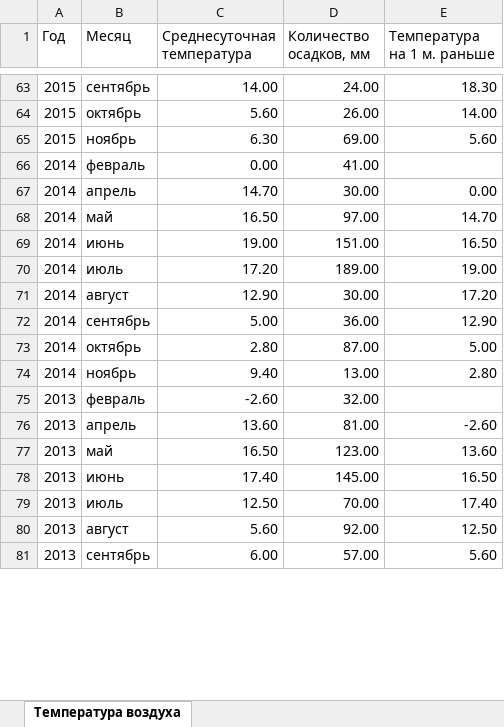
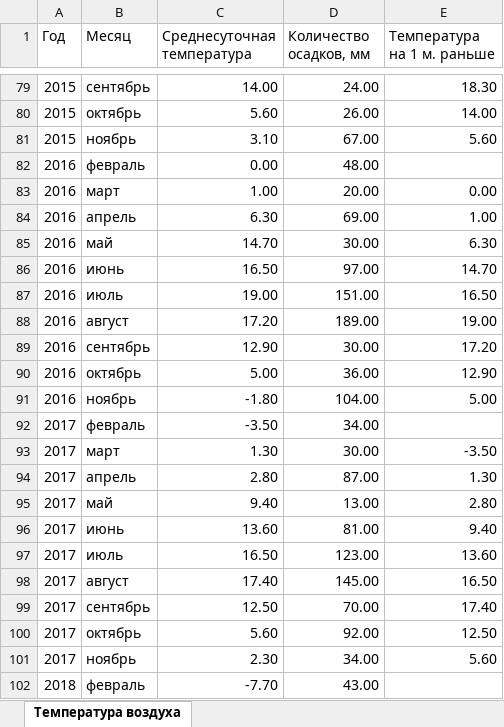
Before and after one commit to LizaZaytseva/diploma_thesis, an Excel workbook: Files/weather.xlsx, sheet Температура воздуха, drawn as a sheet; only a part is shown, gaps mark what is left out; values as stored, in another font and other column widths than the file's, no cell formats; removed rows and columns are numbered as before the commit, all else as after; the diff covers the shown part only; the diff names each change by its address in the sheet, - before the commit and + after, or states it on an @@ line.

```diff
--- a/Files/weather.xlsx (sheet Температура воздуха)
+++ b/Files/weather.xlsx (sheet Температура воздуха)
-C81 (Среднесуточная температура): 6.30
+C81 (Среднесуточная температура): 3.10
-D81 (Количество осадков, мм): 69.00
+D81 (Количество осадков, мм): 67.00
@@ row 66 moved to row 62: 2014 @@
-row 67: 2014 | апрель | 14.70 | 30.00 | 0.00
@@ row 48 moved to row 82: 2016 @@
+row 83: 2016 | март | 1.00 | 20.00 | 0.00
+row 84: 2016 | апрель | 6.30 | 69.00 | 1.00
+row 85: 2016 | май | 14.70 | 30.00 | 6.30
-A86:A90 (Год): 2014
+A86:A90 (Год): 2016
-B86 (Месяц): май
+B86 (Месяц): июнь
-B87 (Месяц): июнь
+B87 (Месяц): июль
-B88 (Месяц): июль
+B88 (Месяц): август
-B89 (Месяц): август
+B89 (Месяц): сентябрь
-B90 (Месяц): сентябрь
+B90 (Месяц): октябрь
-row 73: 2014 | октябрь | 2.80 | 87.00 | 5.00
+row 91: 2016 | ноябрь | -1.80 | 104.00 | 5.00
@@ row 39 moved to row 92: 2017 @@
+row 93: 2017 | март | 1.30 | 30.00 | -3.50
+row 94: 2017 | апрель | 2.80 | 87.00 | 1.30
-A95 (Год): 2014
+A95 (Год): 2017
-B95 (Месяц): ноябрь
+B95 (Месяц): май
@@ row 75 moved to row 52: 2013 @@
-row 76: 2013 | апрель | 13.60 | 81.00 | -2.60
+row 96: 2017 | июнь | 13.60 | 81.00 | 9.40
-A97:A100 (Год): 2013
+A97:A100 (Год): 2017
-B97 (Месяц): май
+B97 (Месяц): июль
-B98 (Месяц): июнь
+B98 (Месяц): август
-B99 (Месяц): июль
+B99 (Месяц): сентябрь
-B100 (Месяц): август
+B100 (Месяц): октябрь
-row 81: 2013 | сентябрь | 6.00 | 57.00 | 5.60
+row 101: 2017 | ноябрь | 2.30 | 34.00 | 5.60
@@ row 30 moved to row 102: 2018 @@
```
Also changed, not shown: 43 added rows, 31 removed rows, 7 moved rows and 113 edited cells elsewhere in this sheet, cell formats, Files/data.xlsx, Results/Correlation_results.xlsx, 23 other files.
